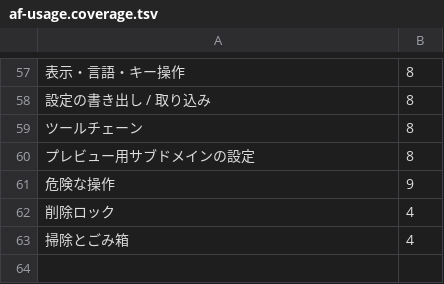
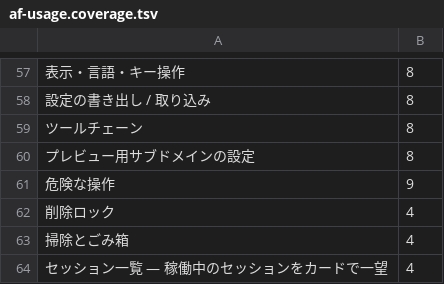
Before and after one commit to k-k1/agent-fleet, a TSV file: workspace/agent/knowledge/af-usage.coverage.tsv, drawn as a sheet; only a part is shown, gaps mark what is left out; the diff names each change by its address in the sheet, - before the commit and + after, or states it on an @@ line.

```diff
--- a/workspace/agent/knowledge/af-usage.coverage.tsv
+++ b/workspace/agent/knowledge/af-usage.coverage.tsv
+row 64: セッション一覧 — 稼働中のセッションをカードで一望 | 4
```
Also changed, not shown: 28 other files.
